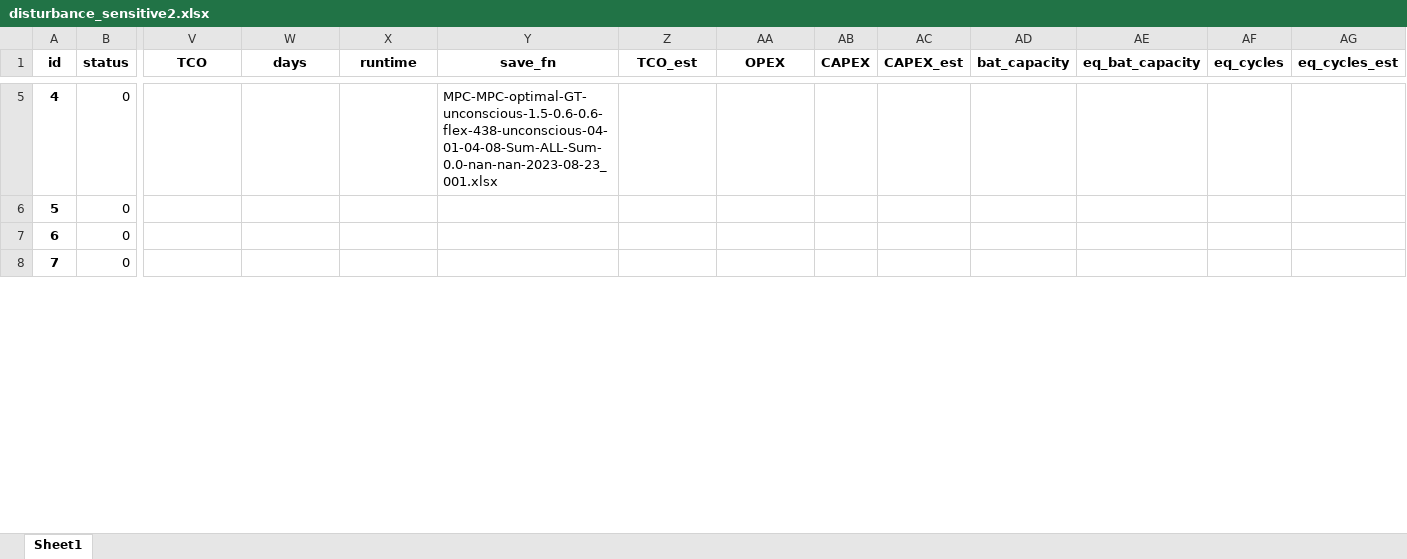
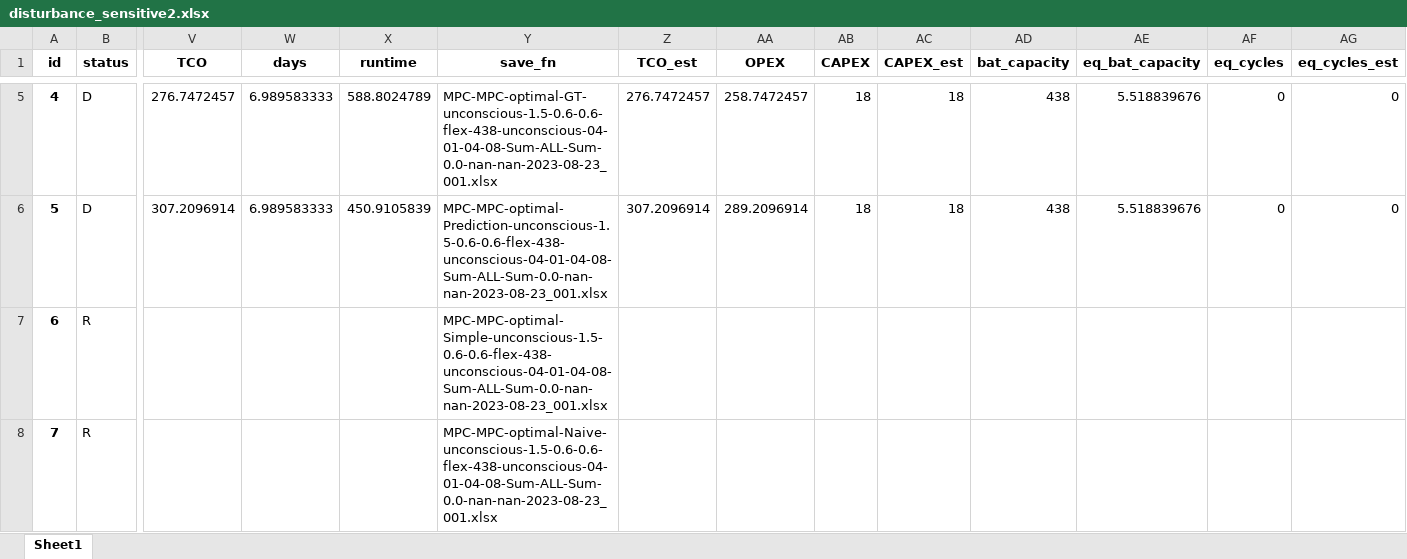
Before and after one commit to AarenLee07/Microgrid-Optimizer, an Excel workbook: output/experiments/Aug2023_2/disturbance_sensitive2.xlsx, sheet Sheet1, drawn as a sheet; only a part is shown, gaps mark what is left out; values as stored, in another font and other column widths than the file's, no borders; the diff covers the shown part only; the diff names each change by its address in the sheet, - before the commit and + after, or states it on an @@ line.

```diff
--- a/output/experiments/Aug2023_2/disturbance_sensitive2.xlsx (sheet Sheet1)
+++ b/output/experiments/Aug2023_2/disturbance_sensitive2.xlsx (sheet Sheet1)
-B5:B6 (status): 0
+B5:B6 (status): D
-V5 (TCO): (empty)
+V5 (TCO): 276.7472457
-W5:W6 (days): (empty)
+W5:W6 (days): 6.989583333
-X5 (runtime): (empty)
+X5 (runtime): 588.8024789
-Z5 (TCO_est): (empty)
+Z5 (TCO_est): 276.7472457
-AA5 (OPEX): (empty)
+AA5 (OPEX): 258.7472457
-AB5:AB6 (CAPEX): (empty)
+AB5:AB6 (CAPEX): 18
-AC5:AC6 (CAPEX_est): (empty)
+AC5:AC6 (CAPEX_est): 18
-AD5:AD6 (bat_capacity): (empty)
+AD5:AD6 (bat_capacity): 438
-AE5:AE6 (eq_bat_capacity): (empty)
+AE5:AE6 (eq_bat_capacity): 5.518839676
-AF5:AF6 (eq_cycles): (empty)
+AF5:AF6 (eq_cycles): 0
-AG5:AG6 (eq_cycles_est): (empty)
+AG5:AG6 (eq_cycles_est): 0
-V6 (TCO): (empty)
+V6 (TCO): 307.2096914
-X6 (runtime): (empty)
+X6 (runtime): 450.9105839
-Y6 (save_fn): (empty)
+Y6 (save_fn): MPC-MPC-optimal-Prediction-unconscious-1.5-0.6-0.6-flex-438-unconscious-04-01-04-08-Sum-ALL-Sum-0.0-nan-nan-2023-08-23_001.xlsx
-Z6 (TCO_est): (empty)
+Z6 (TCO_est): 307.2096914
-AA6 (OPEX): (empty)
+AA6 (OPEX): 289.2096914
-B7:B8 (status): 0
+B7:B8 (status): R
-Y7 (save_fn): (empty)
+Y7 (save_fn): MPC-MPC-optimal-Simple-unconscious-1.5-0.6-0.6-flex-438-unconscious-04-01-04-08-Sum-ALL-Sum-0.0-nan-nan-2023-08-23_001.xlsx
-Y8 (save_fn): (empty)
+Y8 (save_fn): MPC-MPC-optimal-Naive-unconscious-1.5-0.6-0.6-flex-438-unconscious-04-01-04-08-Sum-ALL-Sum-0.0-nan-nan-2023-08-23_001.xlsx
```
Also changed, not shown: 1950 edited cells elsewhere in this sheet, output/experiments/Aug2023_2/params_test.xlsx, 1 other file.
